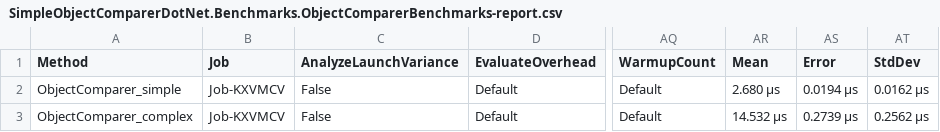
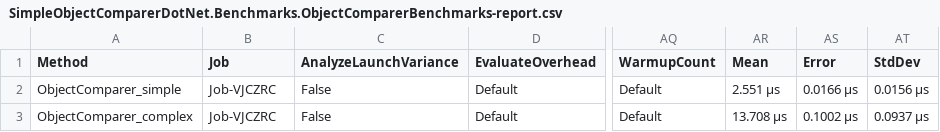
Before and after one commit to stiankroknes/SimpleObjectCompareDotNet, a CSV file: src/SimpleObjectComparerDotNet.Benchmarks/BenchmarkDotNet.Artifacts/results/SimpleObjectComparerDotNet.Benchmarks.ObjectComparerBenchmarks-report.csv, drawn as a sheet; only a part is shown, gaps mark what is left out; the diff names each change by its address in the sheet, - before the commit and + after, or states it on an @@ line.

Commit message:
update benchmark reports

```diff
--- a/src/SimpleObjectComparerDotNet.Benchmarks/BenchmarkDotNet.Artifacts/results/SimpleObjectComparerDotNet.Benchmarks.ObjectComparerBenchmarks-report.csv
+++ b/src/SimpleObjectComparerDotNet.Benchmarks/BenchmarkDotNet.Artifacts/results/SimpleObjectComparerDotNet.Benchmarks.ObjectComparerBenchmarks-report.csv
-B2:B3 (Job): Job-KXVMCV
+B2:B3 (Job): Job-VJCZRC
-AR2 (Mean): 2.680 μs
+AR2 (Mean): 2.551 μs
-AS2 (Error): 0.0194 μs
+AS2 (Error): 0.0166 μs
-AT2 (StdDev): 0.0162 μs
+AT2 (StdDev): 0.0156 μs
-AR3 (Mean): 14.532 μs
+AR3 (Mean): 13.708 μs
-AS3 (Error): 0.2739 μs
+AS3 (Error): 0.1002 μs
-AT3 (StdDev): 0.2562 μs
+AT3 (StdDev): 0.0937 μs
```
Also changed, not shown: src/SimpleObjectComparerDotNet.Benchmarks/BenchmarkDotNet.Artifacts/results/SimpleObjectComparerDotNet.Benchmarks.ObjectMembersBenchmarks-report.csv, 4 other files.
